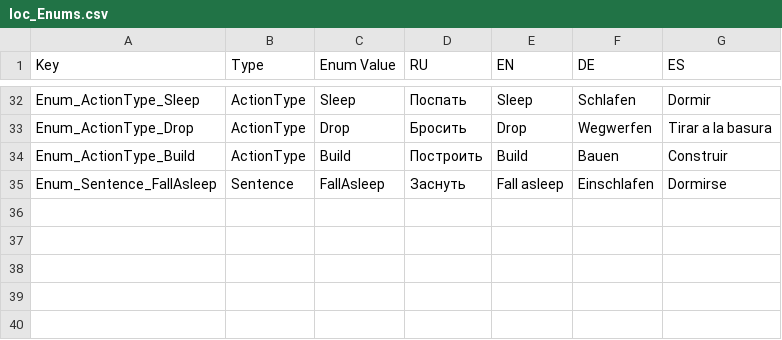
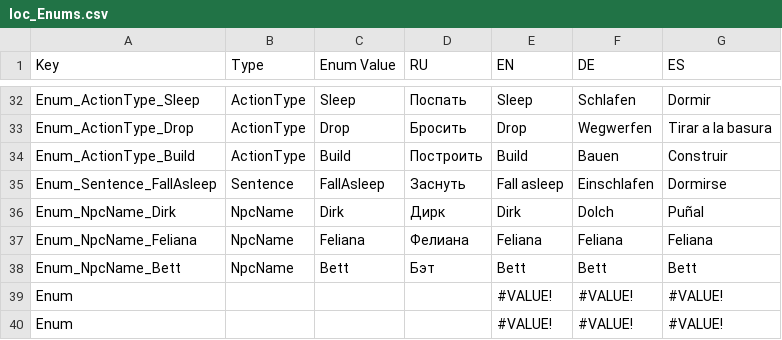
Before and after one commit to ShinLyan/FlavorfulStory, a CSV file: Assets/Game/Localizations/Localization/loc_Enums.csv, drawn as a sheet; only a part is shown, gaps mark what is left out.

```diff
--- a/Assets/Game/Localizations/Localization/loc_Enums.csv
+++ b/Assets/Game/Localizations/Localization/loc_Enums.csv
@@ -35 +35,6 @@ Enum_ActionType_Build;ActionType;Build;Построить;Build;Bauen;Construir
 Enum_Sentence_FallAsleep;Sentence;FallAsleep;Заснуть;Fall asleep;Einschlafen;Dormirse
+Enum_NpcName_Dirk;NpcName;Dirk;Дирк;Dirk;Dolch;Puñal
+Enum_NpcName_Feliana;NpcName;Feliana;Фелиана;Feliana;Feliana;Feliana
+Enum_NpcName_Bett;NpcName;Bett;Бэт;Bett;Bett;Bett
+Enum;;;;#VALUE!;#VALUE!;#VALUE!
+Enum;;;;#VALUE!;#VALUE!;#VALUE!
```
Also changed, not shown: 7 other files.
